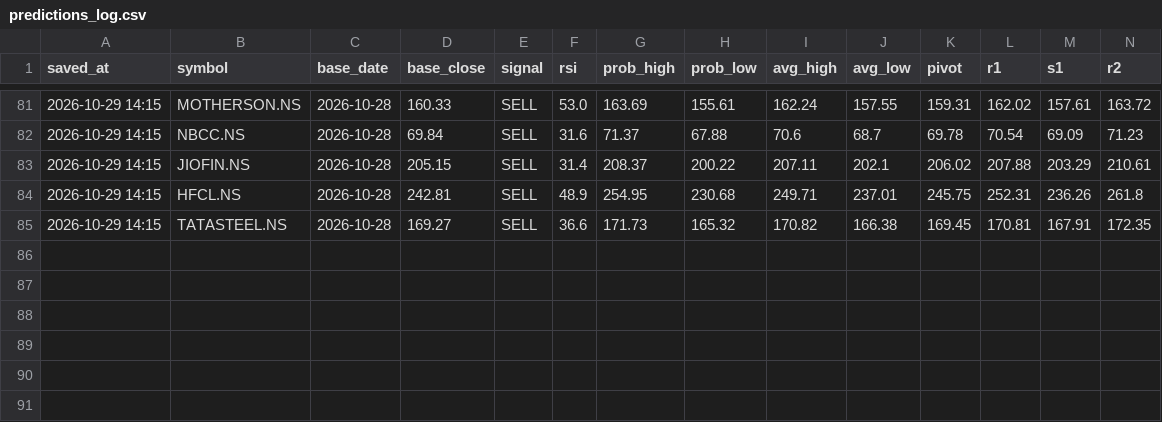
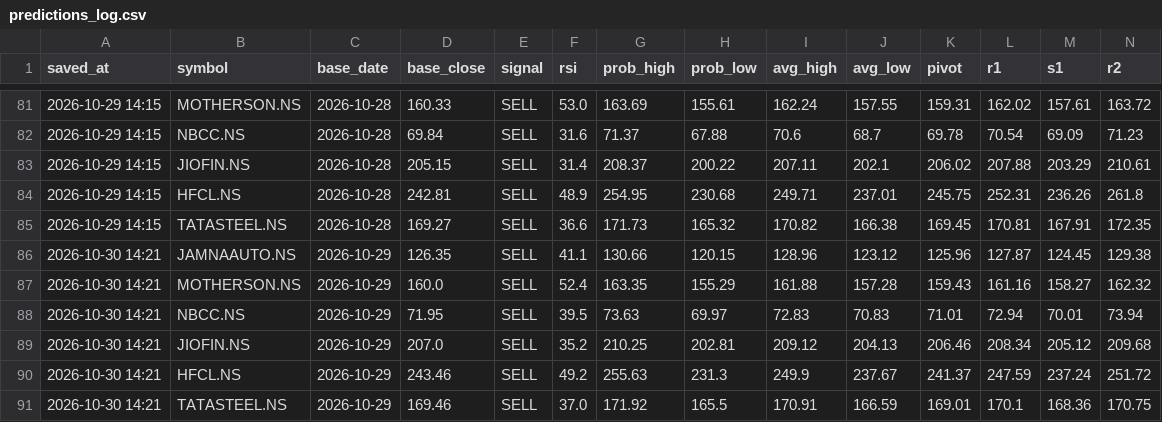
Before and after one commit to vinodmenariya/trading-journal, a CSV file: predictions_log.csv, drawn as a sheet; only a part is shown, gaps mark what is left out; rows hold the shown columns only; the diff names each change by its address in the sheet, - before the commit and + after, or states it on an @@ line.

```diff
--- a/predictions_log.csv
+++ b/predictions_log.csv
+row 86: 2026-10-30 14:21 | JAMNAAUTO.NS | 2026-10-29 | 126.35 | SELL | 41.1 | 130.66 | 120.15 | 128.96 | 123.12 | 125.96 | 127.87 | 124.45 | 129.38
+row 87: 2026-10-30 14:21 | MOTHERSON.NS | 2026-10-29 | 160.0 | SELL | 52.4 | 163.35 | 155.29 | 161.88 | 157.28 | 159.43 | 161.16 | 158.27 | 162.32
+row 88: 2026-10-30 14:21 | NBCC.NS | 2026-10-29 | 71.95 | SELL | 39.5 | 73.63 | 69.97 | 72.83 | 70.83 | 71.01 | 72.94 | 70.01 | 73.94
+row 89: 2026-10-30 14:21 | JIOFIN.NS | 2026-10-29 | 207.0 | SELL | 35.2 | 210.25 | 202.81 | 209.12 | 204.13 | 206.46 | 208.34 | 205.12 | 209.68
+row 90: 2026-10-30 14:21 | HFCL.NS | 2026-10-29 | 243.46 | SELL | 49.2 | 255.63 | 231.3 | 249.9 | 237.67 | 241.37 | 247.59 | 237.24 | 251.72
+row 91: 2026-10-30 14:21 | TATASTEEL.NS | 2026-10-29 | 169.46 | SELL | 37.0 | 171.92 | 165.5 | 170.91 | 166.59 | 169.01 | 170.1 | 168.36 | 170.75
```
Also changed, not shown: 1 other file.
